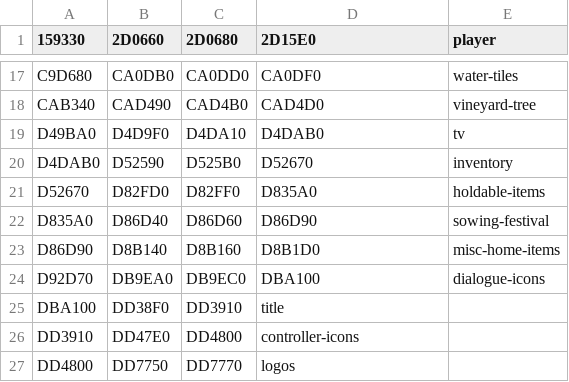
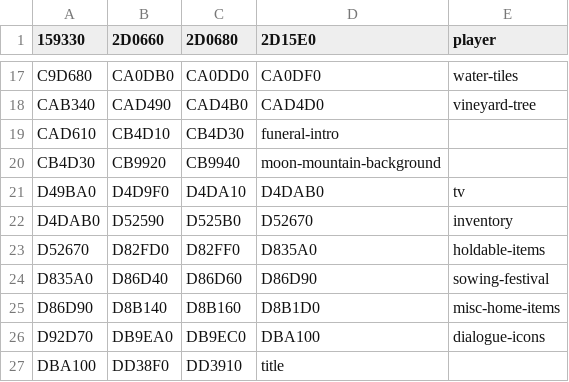
Before and after one commit to harvestwhisperer/hm64-decomp, a CSV file: tools/sprite_addresses.csv, drawn as a sheet; only a part is shown, gaps mark what is left out; the shorter side is filled out with more unchanged rows; the diff names each change by its address in the sheet, - before the commit and + after, or states it on an @@ line.

```diff
--- a/tools/sprite_addresses.csv
+++ b/tools/sprite_addresses.csv
+row 19: CAD610 | CB4D10 | CB4D30 | funeral-intro
+row 20: CB4D30 | CB9920 | CB9940 | moon-mountain-background
```
Also changed, not shown: 37 other files.
